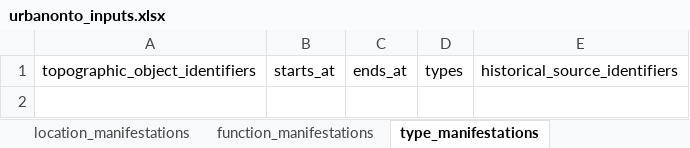
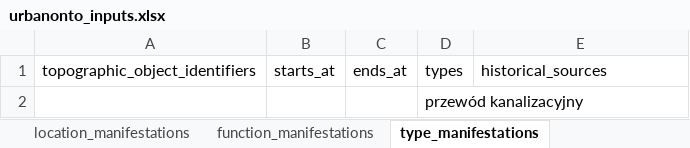
Before and after one commit to UrbanOnto/urbanonto, an Excel workbook: database/inputs/urbanonto_inputs.xlsx, sheet type_manifestations, drawn as a sheet; values as stored, in another font and other column widths than the file's, no borders; the diff names each change by its address in the sheet, - before the commit and + after, or states it on an @@ line.

```diff
--- a/database/inputs/urbanonto_inputs.xlsx (sheet type_manifestations)
+++ b/database/inputs/urbanonto_inputs.xlsx (sheet type_manifestations)
-E1: historical_source_identifiers
+E1: historical_sources
+row 2:  |  |  | przewód kanalizacyjny
```
Also changed, not shown: sheet locations_refined, sheet mereological_manifestations, sheet object_provenances, sheet historical_sources, sheet topographic_objects, sheet location_link_types, 4 more sheets, other sheet tabs.
